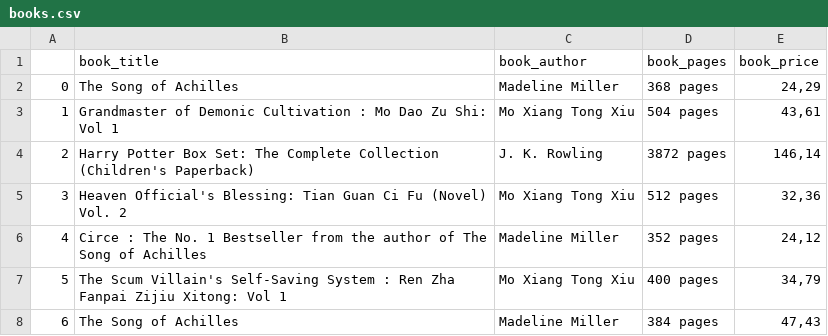
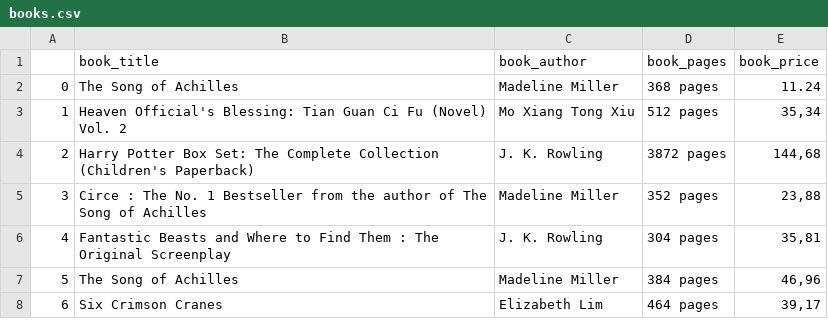
Before and after one commit to VladislavKostadinov/WebCrawler, a CSV file: files/books.csv, drawn as a sheet.

```diff
--- a/files/books.csv
+++ b/files/books.csv
@@ -1,8 +1,8 @@
 ,book_title,book_author,book_pages,book_price
-0,The Song of Achilles,Madeline Miller,368 pages,"24,29"
-1,Grandmaster of Demonic Cultivation : Mo Dao Zu Shi: Vol 1,Mo Xiang Tong Xiu,504 pages,"43,61"
-2,Harry Potter Box Set: The Complete Collection (Children's Paperback),J. K. Rowling,3872 pages,"146,14"
-3,Heaven Official's Blessing: Tian Guan Ci Fu (Novel) Vol. 2,Mo Xiang Tong Xiu,512 pages,"32,36"
-4,Circe : The No. 1 Bestseller from the author of The Song of Achilles,Madeline Miller,352 pages,"24,12"
-5,The Scum Villain's Self-Saving System : Ren Zha Fanpai Zijiu Xitong: Vol 1,Mo Xiang Tong Xiu,400 pages,"34,79"
-6,The Song of Achilles,Madeline Miller,384 pages,"47,43"
+0,The Song of Achilles,Madeline Miller,368 pages,11.24
+1,Heaven Official's Blessing: Tian Guan Ci Fu (Novel) Vol. 2,Mo Xiang Tong Xiu,512 pages,"35,34"
+2,Harry Potter Box Set: The Complete Collection (Children's Paperback),J. K. Rowling,3872 pages,"144,68"
+3,Circe : The No. 1 Bestseller from the author of The Song of Achilles,Madeline Miller,352 pages,"23,88"
+4,Fantastic Beasts and Where to Find Them : The Original Screenplay,J. K. Rowling,304 pages,"35,81"
+5,The Song of Achilles,Madeline Miller,384 pages,"46,96"
+6,Six Crimson Cranes,Elizabeth Lim,464 pages,"39,17"
```
Also changed, not shown: 2 other files.
